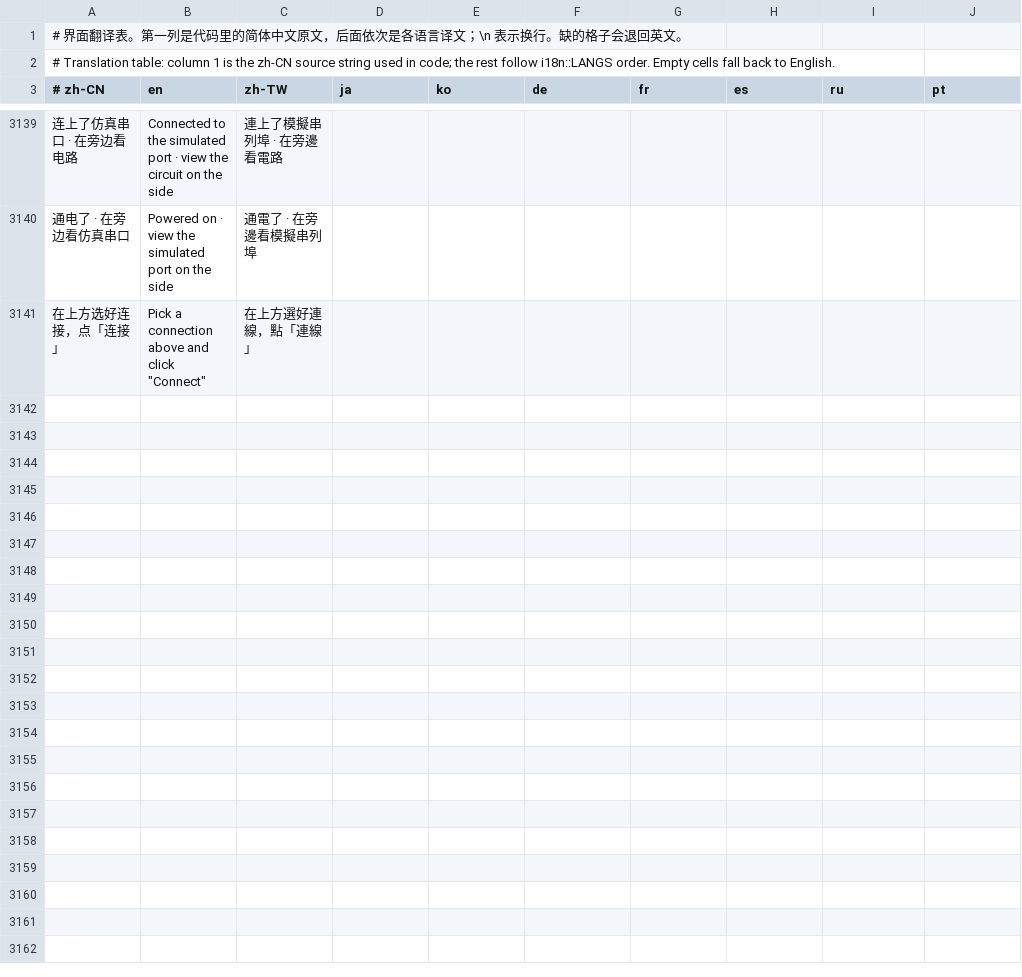
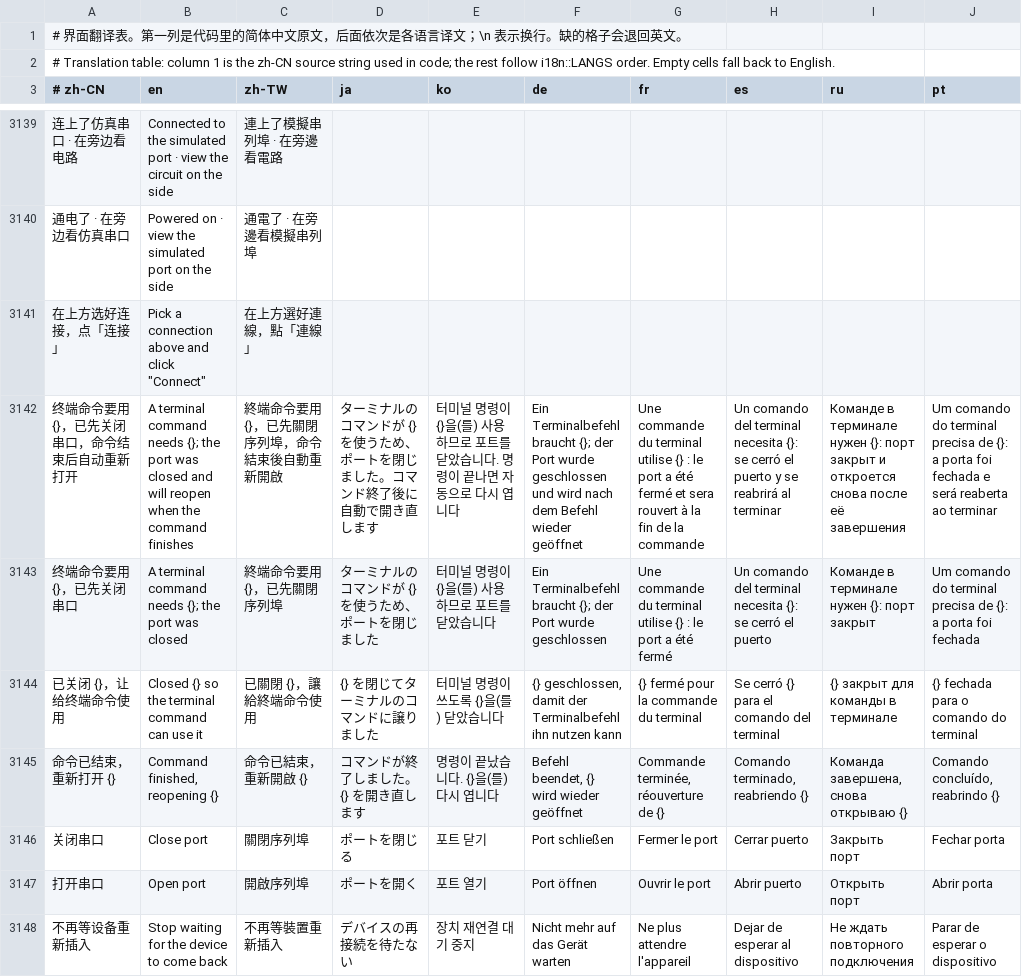
Before and after one commit to zenghi/Qccom, a TSV file: assets/i18n.tsv, drawn as a sheet; only a part is shown, gaps mark what is left out; the diff names each change by its address in the sheet, - before the commit and + after, or states it on an @@ line.

Commit message:
v1.9.5: IME Enter on Windows, release the serial port for terminal commands, side page open/close, Explorer open brings window to front, copy community text
- Windows input method: keys the IME handled (Enter that commits pinyin
  letters, Backspace and arrows while composing) are no longer also
  delivered as normal key presses.
- A command in the built-in terminal or a task button that names the open
  serial port closes the port first and reopens it when the prompt returns.
- The serial side page has an Open / Close button next to the port chip.
- "Open with QCCOM" from Explorer restores and raises the running window
  from the listener thread, so it also works while minimized; drive roots
  like "D:\" no longer get a stray quote.
- Community post titles, bodies and replies are selectable.

```diff
--- a/assets/i18n.tsv
+++ b/assets/i18n.tsv
+row 3142: 终端命令要用 {}，已先关闭串口，命令结束后自动重新打开 | A terminal command needs {}; the port was closed and will reopen when the command finishes | 終端命令要用 {}，已先關閉序列埠，命令結束後自動重新開啟 | ターミナルのコマンドが {} を使うため、ポートを閉じました。コマンド終了後に自動で開き直します | 터미널 명령이 {}을(를) 사용하므로 포트를 닫았습니다. 명령이 끝나면 자동으로 다시 엽니다 | Ein Terminalbefehl braucht {}; der Port wurde geschlossen und wird nach dem Befehl wieder geöffnet | Une commande du terminal utilise {} : le port a été fermé et sera rouvert à la fin de la commande | Un comando del terminal necesita {}: se cerró el puerto y se reabrirá al terminar | Команде в терминале нужен {}: порт закрыт и откроется снова после её завершения | Um comando do terminal precisa de {}: a porta foi fechada e será reaberta ao terminar
+row 3143: 终端命令要用 {}，已先关闭串口 | A terminal command needs {}; the port was closed | 終端命令要用 {}，已先關閉序列埠 | ターミナルのコマンドが {} を使うため、ポートを閉じました | 터미널 명령이 {}을(를) 사용하므로 포트를 닫았습니다 | Ein Terminalbefehl braucht {}; der Port wurde geschlossen | Une commande du terminal utilise {} : le port a été fermé | Un comando del terminal necesita {}: se cerró el puerto | Команде в терминале нужен {}: порт закрыт | Um comando do terminal precisa de {}: a porta foi fechada
+row 3144: 已关闭 {}，让给终端命令使用 | Closed {} so the terminal command can use it | 已關閉 {}，讓給終端命令使用 | {} を閉じてターミナルのコマンドに譲りました | 터미널 명령이 쓰도록 {}을(를) 닫았습니다 | {} geschlossen, damit der Terminalbefehl ihn nutzen kann | {} fermé pour la commande du terminal | Se cerró {} para el comando del terminal | {} закрыт для команды в терминале | {} fechada para o comando do terminal
+row 3145: 命令已结束，重新打开 {} | Command finished, reopening {} | 命令已結束，重新開啟 {} | コマンドが終了しました。{} を開き直します | 명령이 끝났습니다. {}을(를) 다시 엽니다 | Befehl beendet, {} wird wieder geöffnet | Commande terminée, réouverture de {} | Comando terminado, reabriendo {} | Команда завершена, снова открываю {} | Comando concluído, reabrindo {}
+row 3146: 关闭串口 | Close port | 關閉序列埠 | ポートを閉じる | 포트 닫기 | Port schließen | Fermer le port | Cerrar puerto | Закрыть порт | Fechar porta
+row 3147: 打开串口 | Open port | 開啟序列埠 | ポートを開く | 포트 열기 | Port öffnen | Ouvrir le port | Abrir puerto | Открыть порт | Abrir porta
+row 3148: 不再等设备重新插入 | Stop waiting for the device to come back | 不再等裝置重新插入 | デバイスの再接続を待たない | 장치 재연결 대기 중지 | Nicht mehr auf das Gerät warten | Ne plus attendre l'appareil | Dejar de esperar al dispositivo | Не ждать повторного подключения | Parar de esperar o dispositivo
```
Also changed, not shown: 14 other files.
